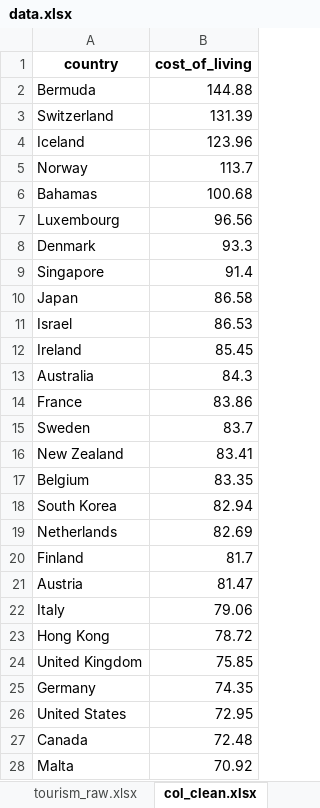
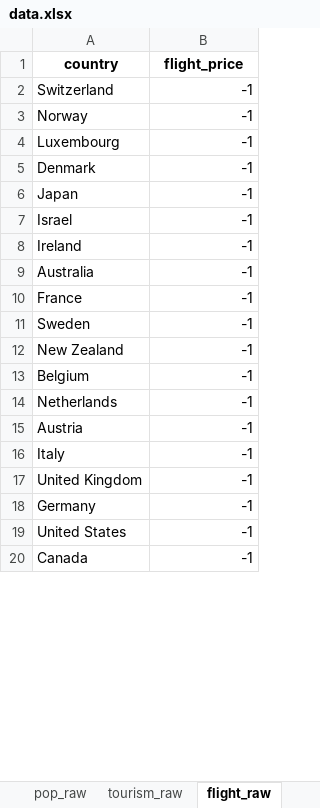
Before and after one commit to gittinic/travelratings, an Excel workbook: data.xlsx, sheet flight_raw, drawn as a sheet; only a part is shown; values as stored, in another font and other column widths than the file's, no borders; removed rows and columns are numbered as before the commit, all else as after; the diff covers the shown part only; the diff names each change by its address in the sheet, - before the commit and + after, or states it on an @@ line.

```diff
--- a/data.xlsx (sheet flight_raw)
+++ b/data.xlsx (sheet flight_raw)
-sheet tab: tourism_raw.xlsx
+sheet tab: tourism_raw
-sheet tab: col_clean.xlsx
+sheet tab: flight_raw
-B1: cost_of_living
+B1: flight_price
-row 2: Bermuda | 144.88
-B2 (flight_price): 131.39
+B2 (flight_price): -1
-row 4: Iceland | 123.96
-B3 (flight_price): 113.7
+B3 (flight_price): -1
-row 6: Bahamas | 100.68
-B4 (flight_price): 96.56
+B4 (flight_price): -1
-B5 (flight_price): 93.3
+B5 (flight_price): -1
-row 9: Singapore | 91.4
-B6 (flight_price): 86.58
+B6 (flight_price): -1
-B7 (flight_price): 86.53
+B7 (flight_price): -1
-B8 (flight_price): 85.45
+B8 (flight_price): -1
-B9 (flight_price): 84.3
+B9 (flight_price): -1
-B10 (flight_price): 83.86
+B10 (flight_price): -1
-B11 (flight_price): 83.7
+B11 (flight_price): -1
-B12 (flight_price): 83.41
+B12 (flight_price): -1
-B13 (flight_price): 83.35
+B13 (flight_price): -1
-row 18: South Korea | 82.94
-B14 (flight_price): 82.69
+B14 (flight_price): -1
-row 20: Finland | 81.7
-B15 (flight_price): 81.47
+B15 (flight_price): -1
-B16 (flight_price): 79.06
+B16 (flight_price): -1
-row 23: Hong Kong | 78.72
-B17 (flight_price): 75.85
+B17 (flight_price): -1
-B18 (flight_price): 74.35
+B18 (flight_price): -1
-B19 (flight_price): 72.95
+B19 (flight_price): -1
-B20 (flight_price): 72.48
+B20 (flight_price): -1
-row 28: Malta | 70.92
```
Also changed, not shown: 34 removed rows and 54 edited cells elsewhere in this sheet, sheet aoc_clean, sheet col_clean, sheet tourism_clean, sheet pop_clean, sheet aoc_raw, sheet pop_raw, 1 more sheet, other sheet tabs, 9 other files.
